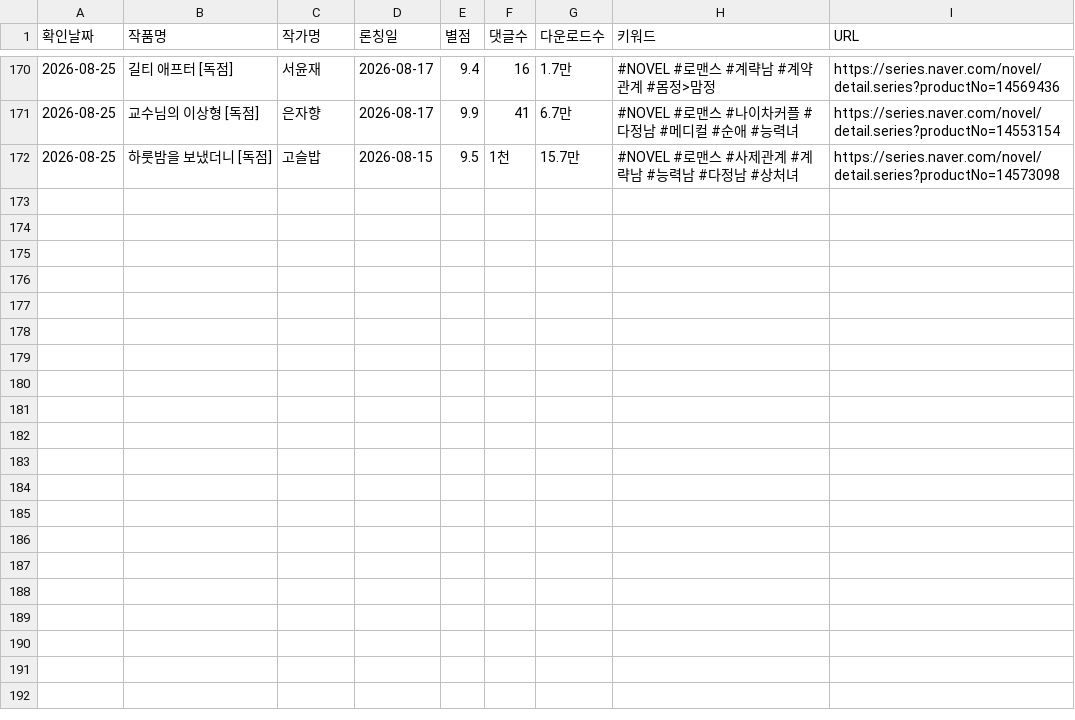
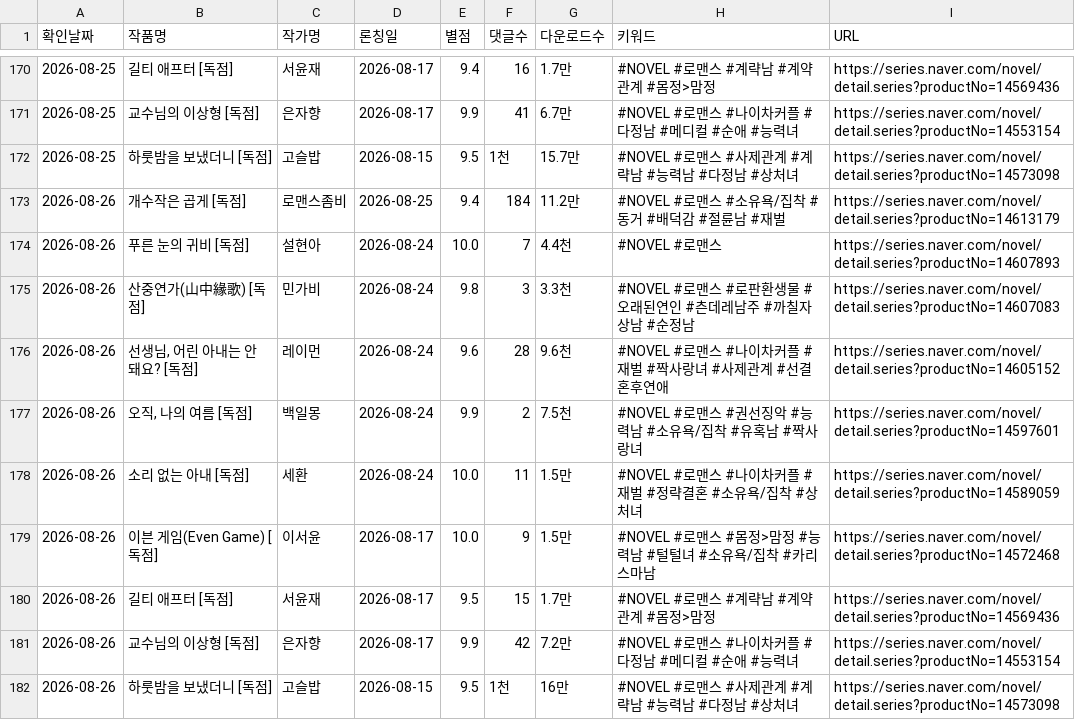
Before and after one commit to sosothth731/webnovel-ranking, a CSV file: output/naver_dailyfree_romance_new.csv, drawn as a sheet; only a part is shown, gaps mark what is left out.

```diff
--- a/output/naver_dailyfree_romance_new.csv
+++ b/output/naver_dailyfree_romance_new.csv
@@ -172 +172,11 @@
 2026-08-25,하룻밤을 보냈더니 [독점],고슬밥,2026-08-15,9.5,1천,15.7만,#NOVEL #로맨스 #사제관계 #계략남 #능력남 #다정남 #상처녀,https://series.naver.com/novel/detail.series?productNo=14573098
+2026-08-26,개수작은 곱게 [독점],로맨스좀비,2026-08-25,9.4,184,11.2만,#NOVEL #로맨스 #소유욕/집착 #동거 #배덕감 #절륜남 #재벌,https://series.naver.com/novel/detail.series?productNo=14613179
+2026-08-26,푸른 눈의 귀비 [독점],설현아,2026-08-24,10.0,7,4.4천,#NOVEL #로맨스,https://series.naver.com/novel/detail.series?productNo=14607893
+2026-08-26,산중연가(山中緣歌) [독점],민가비,2026-08-24,9.8,3,3.3천,#NOVEL #로맨스 #로판환생물 #오래된연인 #츤데레남주 #까칠자상남 #순정남,https://series.naver.com/novel/detail.series?productNo=14607083
+2026-08-26,"선생님, 어린 아내는 안 돼요? [독점]",레이먼,2026-08-24,9.6,28,9.6천,#NOVEL #로맨스 #나이차커플 #재벌 #짝사랑녀 #사제관계 #선결혼후연애,https://series.naver.com/novel/detail.series?productNo=14605152
+2026-08-26,"오직, 나의 여름 [독점]",백일몽,2026-08-24,9.9,2,7.5천,#NOVEL #로맨스 #권선징악 #능력남 #소유욕/집착 #유혹남 #짝사랑녀,https://series.naver.com/novel/detail.series?productNo=14597601
+2026-08-26,소리 없는 아내 [독점],세환,2026-08-24,10.0,11,1.5만,#NOVEL #로맨스 #나이차커플 #재벌 #정략결혼 #소유욕/집착 #상처녀,https://series.naver.com/novel/detail.series?productNo=14589059
+2026-08-26,이븐 게임(Even Game) [독점],이서윤,2026-08-17,10.0,9,1.5만,#NOVEL #로맨스 #몸정>맘정 #능력남 #털털녀 #소유욕/집착 #카리스마남,https://series.naver.com/novel/detail.series?productNo=14572468
+2026-08-26,길티 애프터 [독점],서윤재,2026-08-17,9.5,15,1.7만,#NOVEL #로맨스 #계략남 #계약관계 #몸정>맘정,https://series.naver.com/novel/detail.series?productNo=14569436
+2026-08-26,교수님의 이상형 [독점],은자향,2026-08-17,9.9,42,7.2만,#NOVEL #로맨스 #나이차커플 #다정남 #메디컬 #순애 #능력녀,https://series.naver.com/novel/detail.series?productNo=14553154
+2026-08-26,하룻밤을 보냈더니 [독점],고슬밥,2026-08-15,9.5,1천,16만,#NOVEL #로맨스 #사제관계 #계략남 #능력남 #다정남 #상처녀,https://series.naver.com/novel/detail.series?productNo=14573098
```
Also changed, not shown: 3 other files.
